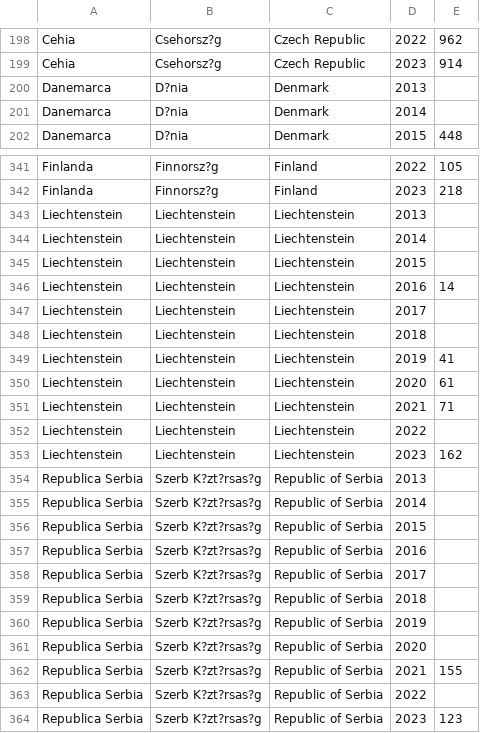
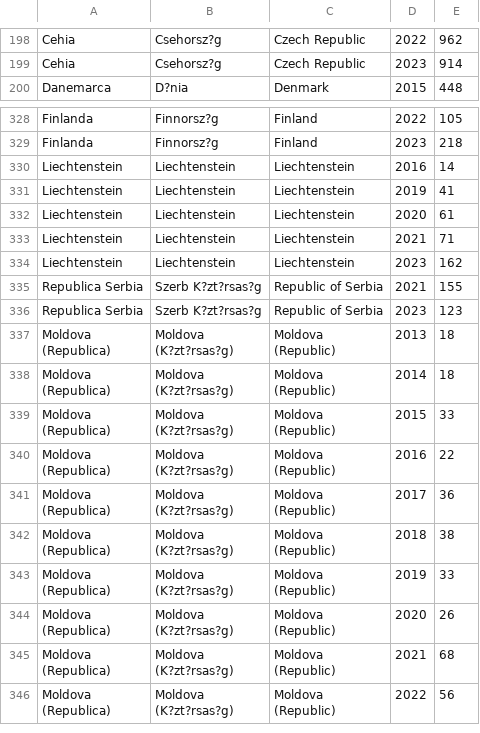
Before and after one commit to dvabel/RoEM-2.0, a CSV file: FDI countries_immediate invest.csv, drawn as a sheet; only a part is shown, gaps mark what is left out; the shorter side is filled out with more unchanged rows; the diff covers the shown part only.

Commit message:
Add or update FDI countries_immediate invest.csv

```diff
--- a/FDI countries_immediate invest.csv
+++ b/FDI countries_immediate invest.csv
@@ -199,4 +199,2 @@
 "Cehia","Csehorsz?g","Czech Republic","2023","914"
-"Danemarca","D?nia","Denmark","2013",""
-"Danemarca","D?nia","Denmark","2014",""
 "Danemarca","D?nia","Denmark","2015","448"
@@ -342,8 +329,3 @@
 "Finlanda","Finnorsz?g","Finland","2023","218"
-"Liechtenstein","Liechtenstein","Liechtenstein","2013",""
-"Liechtenstein","Liechtenstein","Liechtenstein","2014",""
-"Liechtenstein","Liechtenstein","Liechtenstein","2015",""
 "Liechtenstein","Liechtenstein","Liechtenstein","2016","14"
-"Liechtenstein","Liechtenstein","Liechtenstein","2017",""
-"Liechtenstein","Liechtenstein","Liechtenstein","2018",""
 "Liechtenstein","Liechtenstein","Liechtenstein","2019","41"
@@ -351,14 +333,4 @@
 "Liechtenstein","Liechtenstein","Liechtenstein","2021","71"
-"Liechtenstein","Liechtenstein","Liechtenstein","2022",""
 "Liechtenstein","Liechtenstein","Liechtenstein","2023","162"
-"Republica Serbia","Szerb K?zt?rsas?g","Republic of Serbia","2013",""
-"Republica Serbia","Szerb K?zt?rsas?g","Republic of Serbia","2014",""
-"Republica Serbia","Szerb K?zt?rsas?g","Republic of Serbia","2015",""
-"Republica Serbia","Szerb K?zt?rsas?g","Republic of Serbia","2016",""
-"Republica Serbia","Szerb K?zt?rsas?g","Republic of Serbia","2017",""
-"Republica Serbia","Szerb K?zt?rsas?g","Republic of Serbia","2018",""
-"Republica Serbia","Szerb K?zt?rsas?g","Republic of Serbia","2019",""
-"Republica Serbia","Szerb K?zt?rsas?g","Republic of Serbia","2020",""
 "Republica Serbia","Szerb K?zt?rsas?g","Republic of Serbia","2021","155"
-"Republica Serbia","Szerb K?zt?rsas?g","Republic of Serbia","2022",""
 "Republica Serbia","Szerb K?zt?rsas?g","Republic of Serbia","2023","123"
```
Also changed, not shown: 11 removed rows elsewhere in this file.
